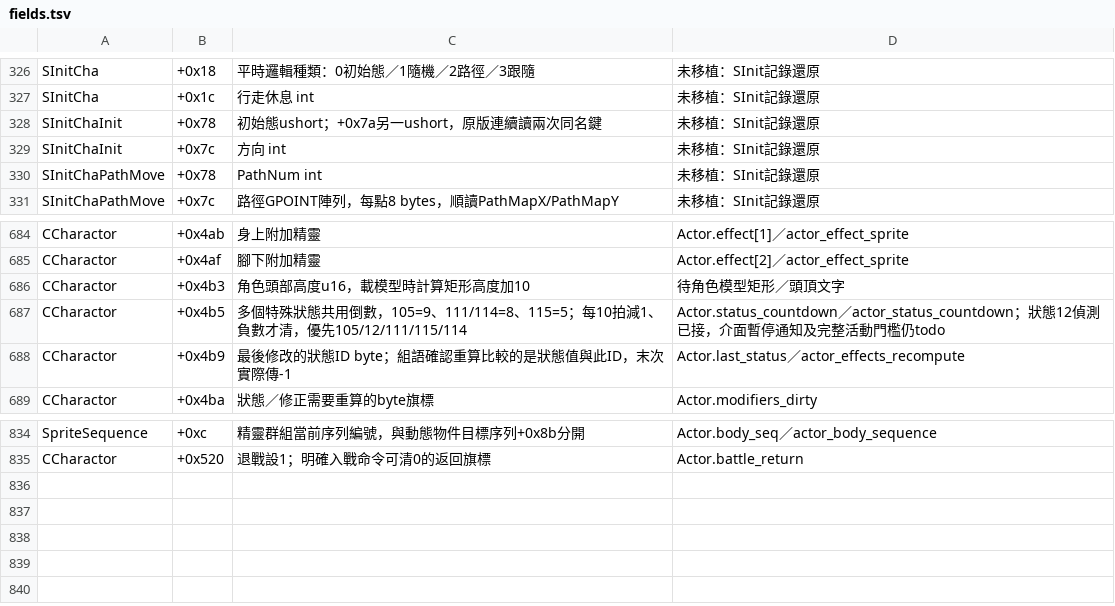
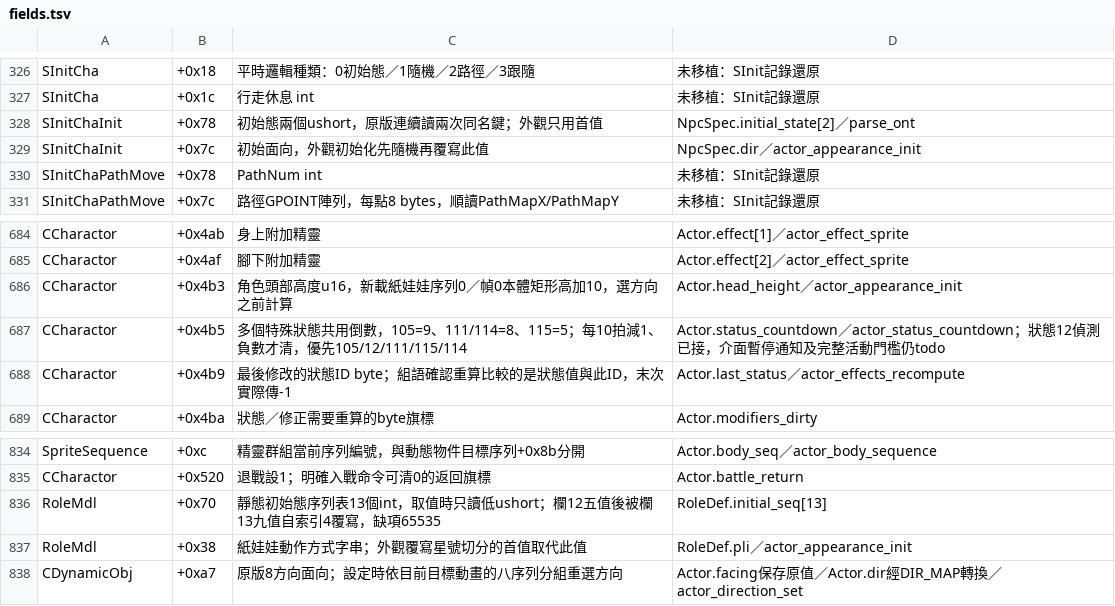
Before and after one commit to chanwunkong/SideTest, a TSV file: QinPort/tools/fields.tsv, drawn as a sheet; only a part is shown, gaps mark what is left out.

```diff
--- a/QinPort/tools/fields.tsv
+++ b/QinPort/tools/fields.tsv
@@ -327,4 +327,4 @@ SInitCha	+0x18	平時邏輯種類：0初始態／1隨機／2路徑／3跟隨	未
 SInitCha	+0x1c	行走休息 int	未移植：SInit記錄還原
-SInitChaInit	+0x78	初始態ushort；+0x7a另一ushort，原版連續讀兩次同名鍵	未移植：SInit記錄還原
-SInitChaInit	+0x7c	方向 int	未移植：SInit記錄還原
+SInitChaInit	+0x78	初始態兩個ushort，原版連續讀兩次同名鍵；外觀只用首值	NpcSpec.initial_state[2]／parse_ont
+SInitChaInit	+0x7c	初始面向，外觀初始化先隨機再覆寫此值	NpcSpec.dir／actor_appearance_init
 SInitChaPathMove	+0x78	PathNum int	未移植：SInit記錄還原
@@ -685,3 +685,3 @@ CCharactor	+0x4ab	身上附加精靈	Actor.effect[1]／actor_effect_sprite
 CCharactor	+0x4af	腳下附加精靈	Actor.effect[2]／actor_effect_sprite
-CCharactor	+0x4b3	角色頭部高度u16，載模型時計算矩形高度加10	待角色模型矩形／頭頂文字
+CCharactor	+0x4b3	角色頭部高度u16，新載紙娃娃序列0／幀0本體矩形高加10，選方向之前計算	Actor.head_height／actor_appearance_init
 CCharactor	+0x4b5	多個特殊狀態共用倒數，105=9、111/114=8、115=5；每10拍減1、負數才清，優先105/12/111/115/114	Actor.status_countdown／actor_status_countdown；狀態12偵測已接，介面暫停通知及完整活動門檻仍todo
@@ -835 +835,4 @@ SpriteSequence	+0xc	精靈群組當前序列編號，與動態物件目標序列
 CCharactor	+0x520	退戰設1；明確入戰命令可清0的返回旗標	Actor.battle_return
+RoleMdl	+0x70	靜態初始態序列表13個int，取值時只讀低ushort；欄12五值後被欄13九值自索引4覆寫，缺項65535	RoleDef.initial_seq[13]
+RoleMdl	+0x38	紙娃娃動作方式字串；外觀覆寫星號切分的首值取代此值	RoleDef.pli／actor_appearance_init
+CDynamicObj	+0xa7	原版8方向面向；設定時依目前目標動畫的八序列分組重選方向	Actor.facing保存原值／Actor.dir經DIR_MAP轉換／actor_direction_set
```
Also changed, not shown: QinPort/FUNCS.tsv, QinPort/tools/base_map.tsv, 6 other files.
